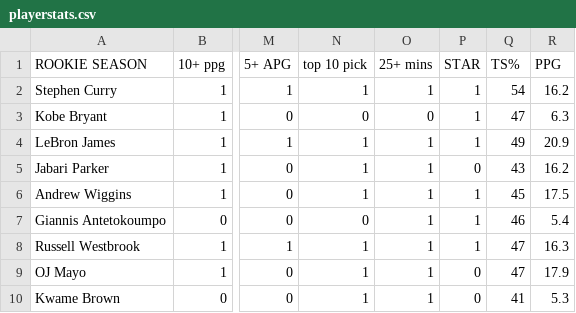
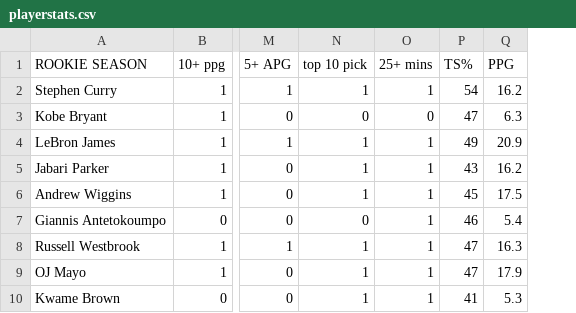
Before and after one commit to sidharthrajaram/NBA-Predict, a CSV file: playerstats.csv, drawn as a sheet; only a part is shown, gaps mark what is left out; the diff names each change by its address in the sheet, - before the commit and + after, or states it on an @@ line.

```diff
--- a/playerstats.csv
+++ b/playerstats.csv
-column P (STAR), rows 2-10: 1 | 1 | 1 | 0 | 1 | 1 | 1 | 0 | 0
```
Also changed, not shown: 2 other files.
